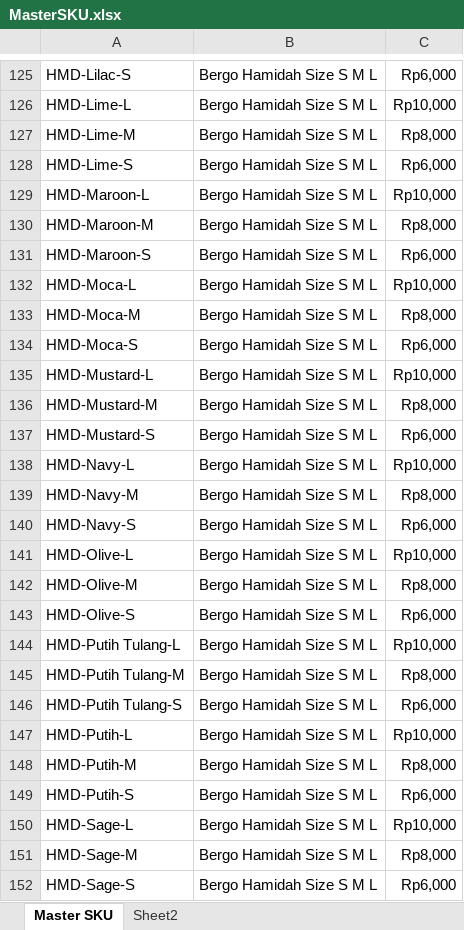
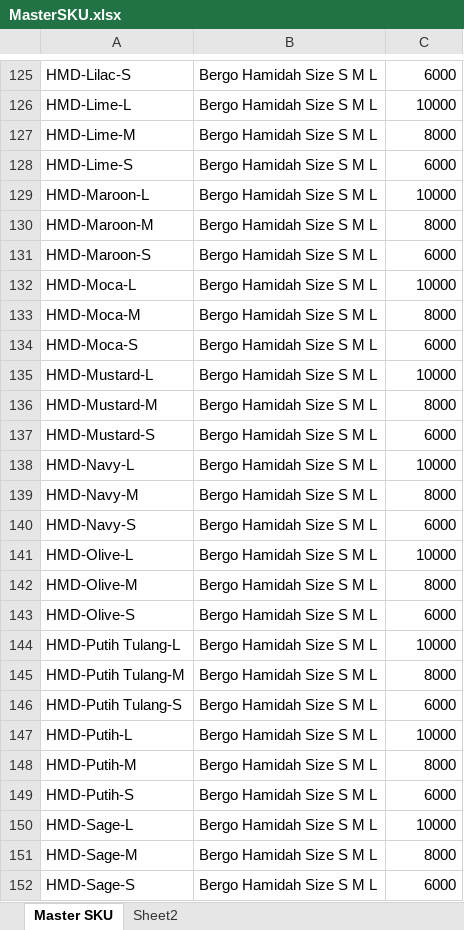
Before and after one commit to Kasolid12/Essa-Store-App, an Excel workbook: MasterSKU.xlsx, sheet Master SKU, drawn as a sheet; only a part is shown, gaps mark what is left out; values as stored, in another font and other column widths than the file's, no borders; the diff covers the shown part only; the diff names each change by its address in the sheet, - before the commit and + after, or states it on an @@ line.

```diff
--- a/MasterSKU.xlsx (sheet Master SKU)
+++ b/MasterSKU.xlsx (sheet Master SKU)
-C125: Rp6,000
+C125: 6000
-C126: Rp10,000
+C126: 10000
-C127: Rp8,000
+C127: 8000
-C128: Rp6,000
+C128: 6000
-C129: Rp10,000
+C129: 10000
-C130: Rp8,000
+C130: 8000
-C131: Rp6,000
+C131: 6000
-C132: Rp10,000
+C132: 10000
-C133: Rp8,000
+C133: 8000
-C134: Rp6,000
+C134: 6000
-C135: Rp10,000
+C135: 10000
-C136: Rp8,000
+C136: 8000
-C137: Rp6,000
+C137: 6000
-C138: Rp10,000
+C138: 10000
-C139: Rp8,000
+C139: 8000
-C140: Rp6,000
+C140: 6000
-C141: Rp10,000
+C141: 10000
-C142: Rp8,000
+C142: 8000
-C143: Rp6,000
+C143: 6000
-C144: Rp10,000
+C144: 10000
-C145: Rp8,000
+C145: 8000
-C146: Rp6,000
+C146: 6000
-C147: Rp10,000
+C147: 10000
-C148: Rp8,000
+C148: 8000
-C149: Rp6,000
+C149: 6000
-C150: Rp10,000
+C150: 10000
-C151: Rp8,000
+C151: 8000
-C152: Rp6,000
+C152: 6000
```
Also changed, not shown: 3 added rows, 73 removed rows, 224 edited cells and cell formats elsewhere in this sheet, sheet Sheet2, Master_tarif.xlsx, 16 other files.
